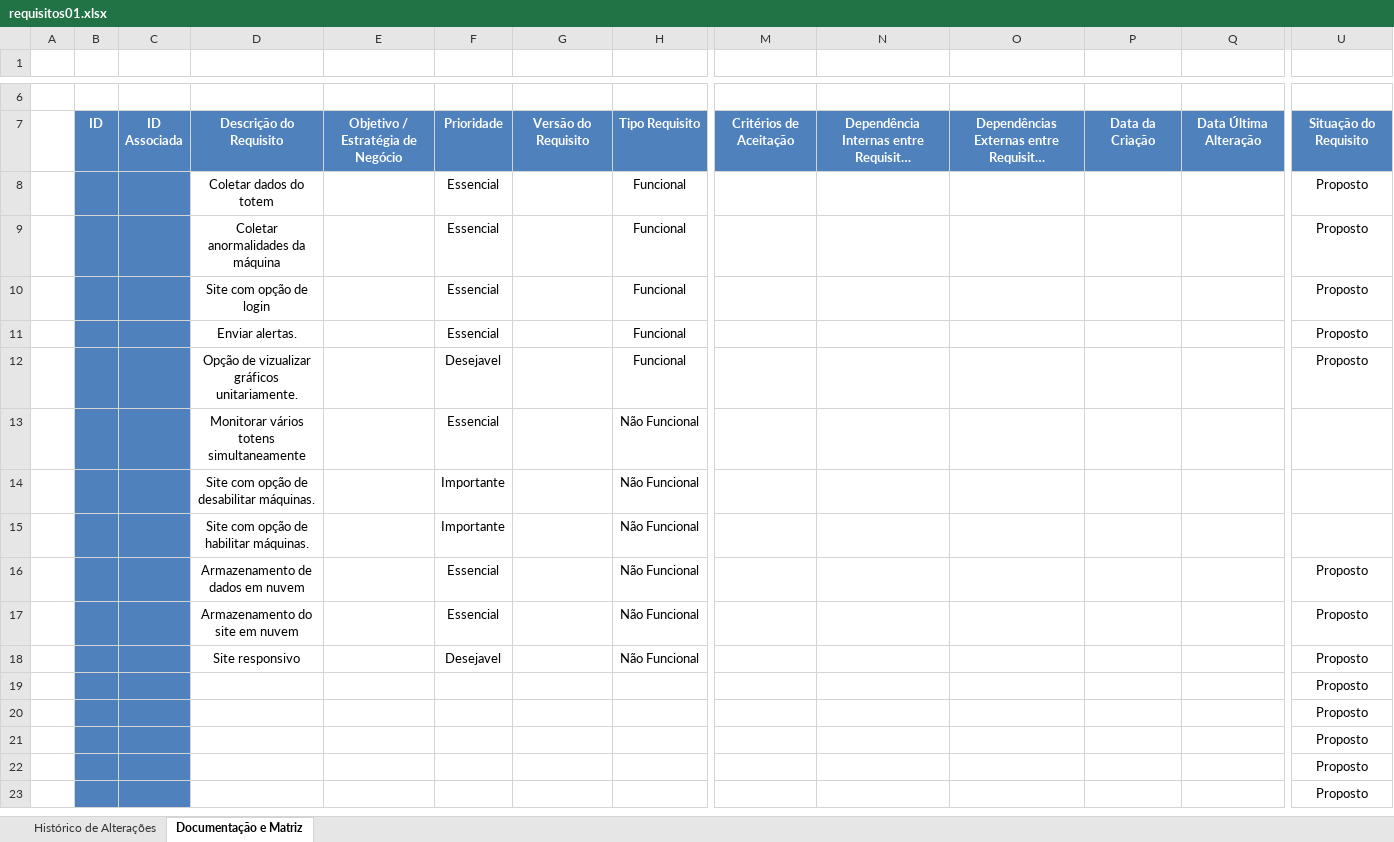
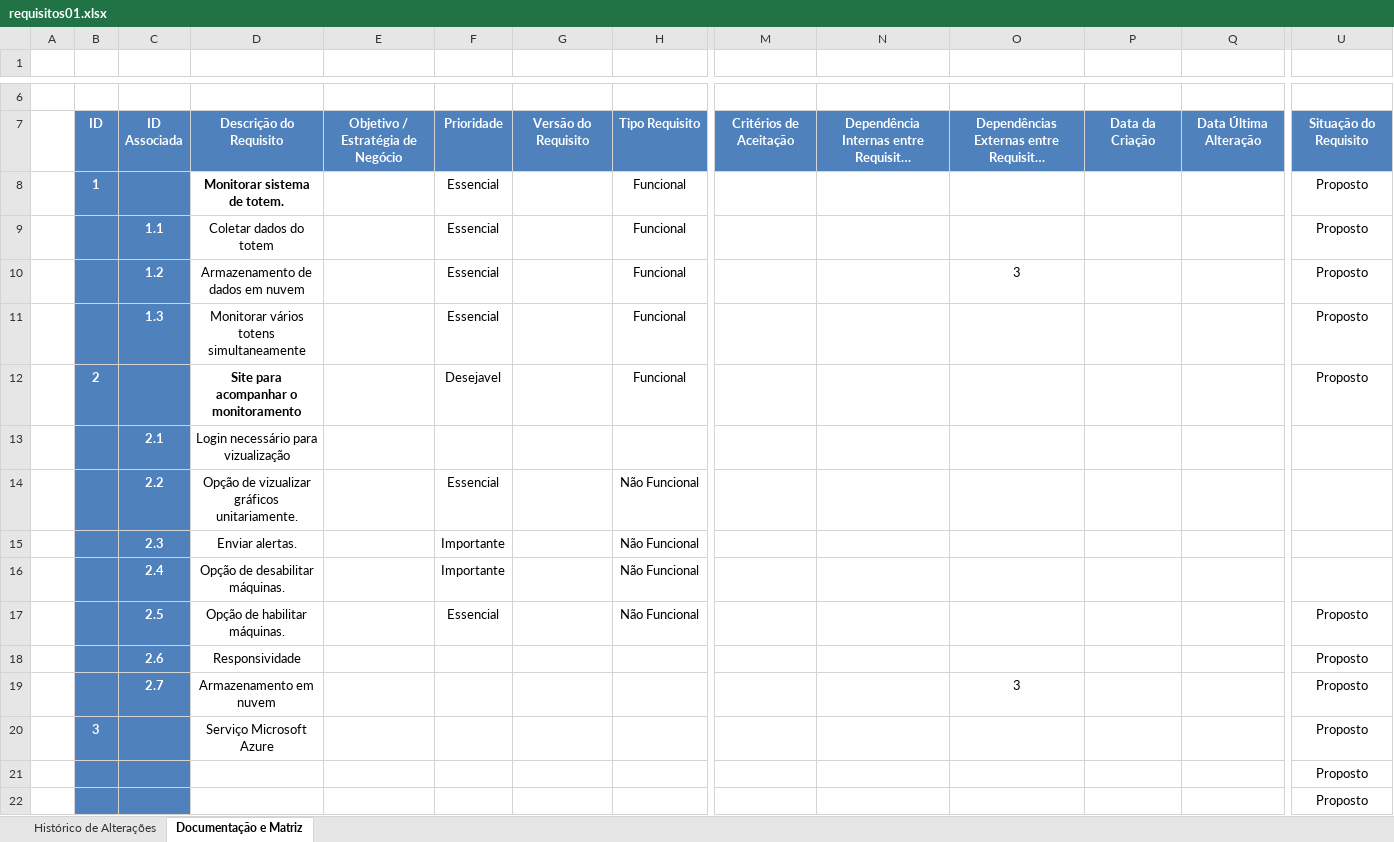
Before and after one commit to viihsales/totem-monitoring, an Excel workbook: Planilhas/requisitos01.xlsx, sheet Documentação e Matriz, drawn as a sheet; only a part is shown, gaps mark what is left out; long unchanged cells end in …; values as stored, in another font and other column widths than the file's, no borders; charts and pictures and table styles not drawn; removed rows and columns are numbered as before the commit, all else as after; rows hold the shown columns only; the diff names each change by its address in the sheet, - before the commit and + after, or states it on an @@ line.

Commit message:
Melhoria na planilha de requisitos

```diff
--- a/Planilhas/requisitos01.xlsx (sheet Documentação e Matriz)
+++ b/Planilhas/requisitos01.xlsx (sheet Documentação e Matriz)
-B8: (empty)
+B8: 1
-D8: Coletar dados do totem
+D8: Monitorar sistema de totem.
-D8 bold: off
+D8 bold: on
-C9: (empty)
+C9: 1.1
-D9: Coletar anormalidades da máquina
+D9: Coletar dados do totem
-C10: (empty)
+C10: 1.2
-D10: Site com opção de login
+D10: Armazenamento de dados em nuvem
-O10: (empty)
+O10: 3
-C11: (empty)
+C11: 1.3
-D11: Enviar alertas.
+D11: Monitorar vários totens simultaneamente
-B12: (empty)
+B12: 2
-D12: Opção de vizualizar gráficos unitariamente.
+D12: Site para acompanhar o monitoramento
-D12 bold: off
+D12 bold: on
+row 13:  |  | 2.1 | Login necessário para vizualização
-C14: (empty)
+C14: 2.2
-D14: Monitorar vários totens simultaneamente
+D14: Opção de vizualizar gráficos unitariamente.
-C15: (empty)
+C15: 2.3
-D15: Site com opção de desabilitar máquinas.
+D15: Enviar alertas.
-C16: (empty)
+C16: 2.4
-D16: Site com opção de habilitar máquinas.
+D16: Opção de desabilitar máquinas.
-row 16:  |  |  | Armazenamento de dados em nuvem |  | Essencial |  | Não Funcional |  |  |  |  |  | Proposto
-C17: (empty)
+C17: 2.5
-D17: Armazenamento do site em nuvem
+D17: Opção de habilitar máquinas.
-row 18:  |  |  | Site responsivo |  | Desejavel |  | Não Funcional |  |  |  |  |  | Proposto
-row 19:  |  |  |  |  |  |  |  |  |  |  |  |  | Proposto
-row 20:  |  |  |  |  |  |  |  |  |  |  |  |  | Proposto
-row 21:  |  |  |  |  |  |  |  |  |  |  |  |  | Proposto
+row 18:  |  | 2.6 | Responsividade |  |  |  |  |  |  |  |  |  | Proposto
+row 19:  |  | 2.7 | Armazenamento em nuvem |  |  |  |  |  |  | 3 |  |  | Proposto
+row 20:  | 3 |  | Serviço Microsoft Azure |  |  |  |  |  |  |  |  |  | Proposto
```
